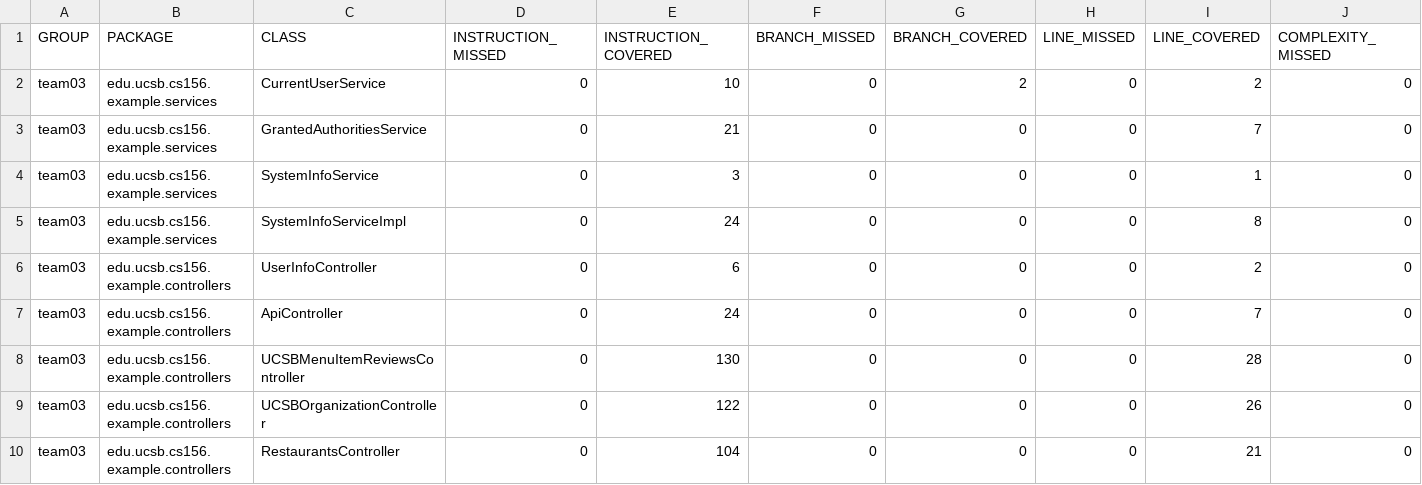
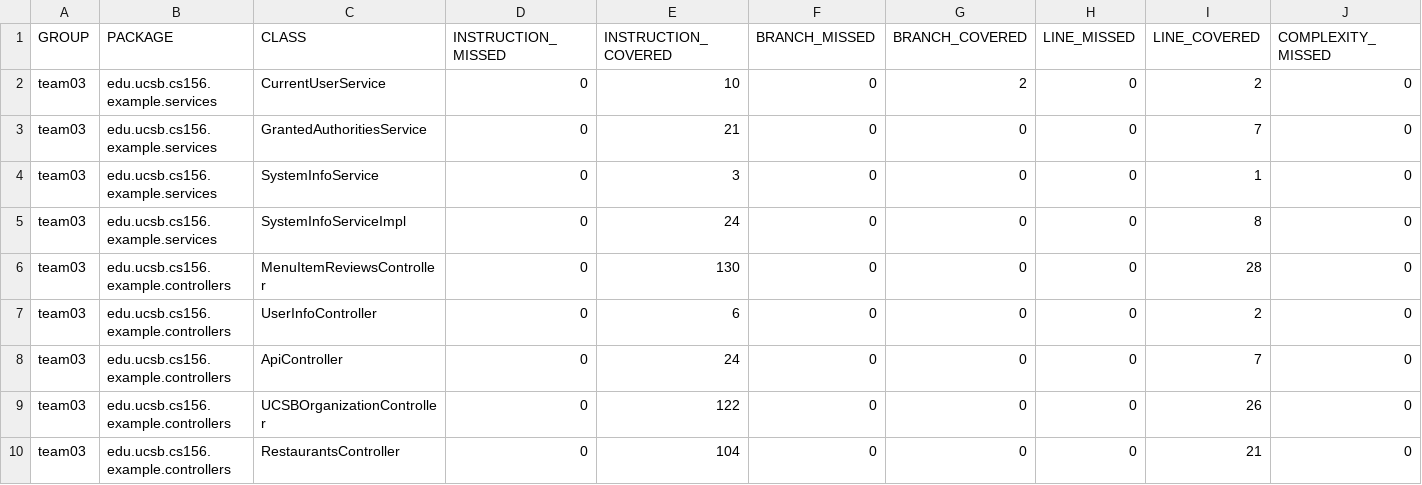
Before and after one commit to ucsb-cs156-f23/team03-f23-7pm-3, a CSV file: jacoco/jacoco.csv, drawn as a sheet; only a part is shown; removed rows and columns are numbered as before the commit, all else as after; rows hold the shown columns only; the diff names each change by its address in the sheet, - before the commit and + after, or states it on an @@ line.

Commit message:
Deploying to gh-pages from @ ucsb-cs156-f23/team03-f23-7pm-3@e8832aa98655be0a7b46fa80493739f8bc0185ac 🚀

```diff
--- a/jacoco/jacoco.csv
+++ b/jacoco/jacoco.csv
+row 6: team03 | edu.ucsb.cs156.example.controllers | MenuItemReviewsController | 0 | 130 | 0 | 0 | 0 | 28 | 0
-row 8: team03 | edu.ucsb.cs156.example.controllers | UCSBMenuItemReviewsController | 0 | 130 | 0 | 0 | 0 | 28 | 0
```
Also changed, not shown: 8 other files.
